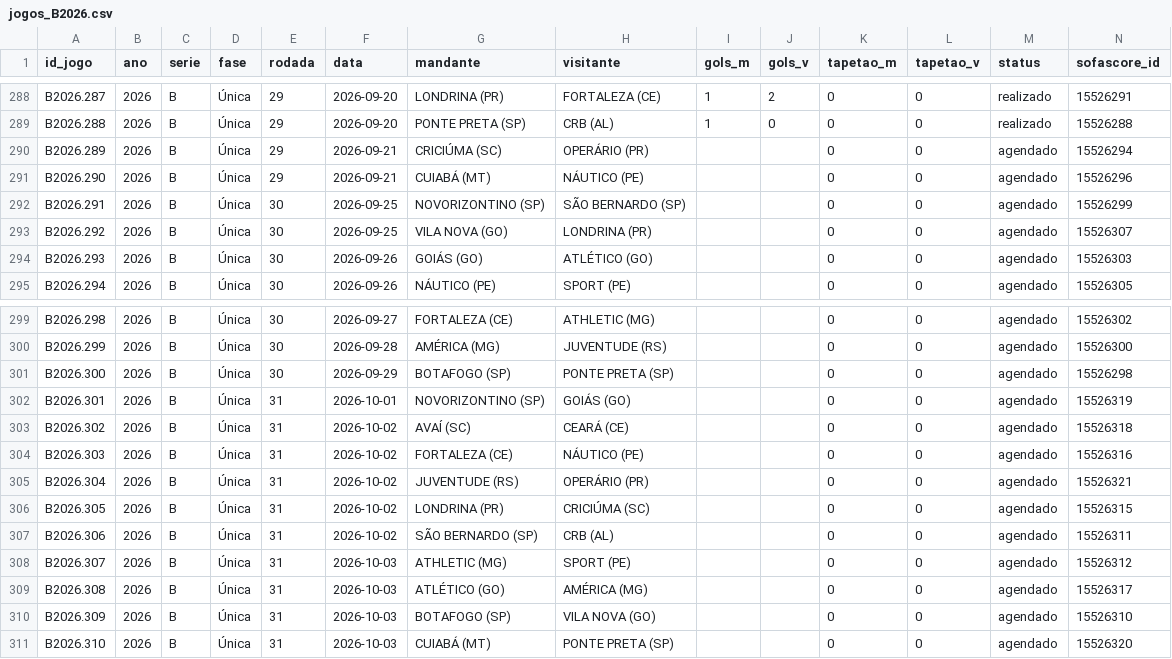
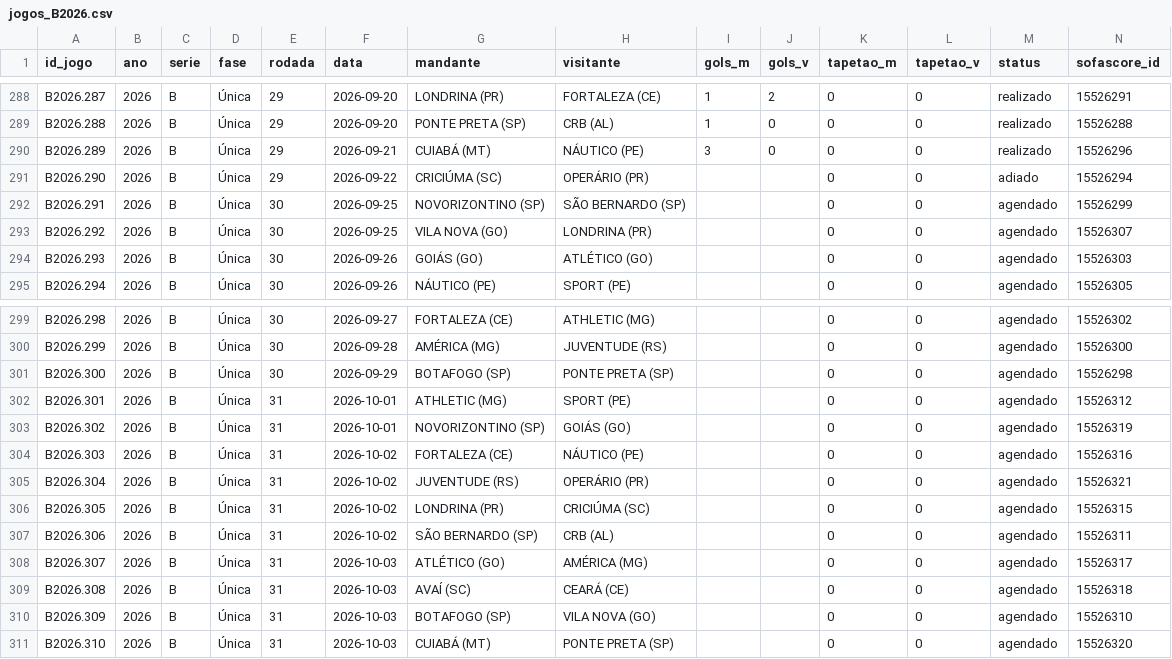
Before and after one commit to pedropereiraq/bi-brasileirao, a CSV file: dados/corrente/jogos_B2026.csv, drawn as a sheet; only a part is shown, gaps mark what is left out.

Commit message:
dados: recálculo de 22/09/2026 00:09

```diff
--- a/dados/corrente/jogos_B2026.csv
+++ b/dados/corrente/jogos_B2026.csv
@@ -289,4 +289,4 @@ B2026.287,2026,B,Única,29,2026-09-20,LONDRINA (PR),FORTALEZA (CE),1,2,0,0,reali
 B2026.288,2026,B,Única,29,2026-09-20,PONTE PRETA (SP),CRB (AL),1,0,0,0,realizado,15526288
-B2026.289,2026,B,Única,29,2026-09-21,CRICIÚMA (SC),OPERÁRIO (PR),,,0,0,agendado,15526294
-B2026.290,2026,B,Única,29,2026-09-21,CUIABÁ (MT),NÁUTICO (PE),,,0,0,agendado,15526296
+B2026.289,2026,B,Única,29,2026-09-21,CUIABÁ (MT),NÁUTICO (PE),3,0,0,0,realizado,15526296
+B2026.290,2026,B,Única,29,2026-09-22,CRICIÚMA (SC),OPERÁRIO (PR),,,0,0,adiado,15526294
 B2026.291,2026,B,Única,30,2026-09-25,NOVORIZONTINO (SP),SÃO BERNARDO (SP),,,0,0,agendado,15526299
@@ -301,4 +301,4 @@ B2026.299,2026,B,Única,30,2026-09-28,AMÉRICA (MG),JUVENTUDE (RS),,,0,0,agendad
 B2026.300,2026,B,Única,30,2026-09-29,BOTAFOGO (SP),PONTE PRETA (SP),,,0,0,agendado,15526298
-B2026.301,2026,B,Única,31,2026-10-01,NOVORIZONTINO (SP),GOIÁS (GO),,,0,0,agendado,15526319
-B2026.302,2026,B,Única,31,2026-10-02,AVAÍ (SC),CEARÁ (CE),,,0,0,agendado,15526318
+B2026.301,2026,B,Única,31,2026-10-01,ATHLETIC (MG),SPORT (PE),,,0,0,agendado,15526312
+B2026.302,2026,B,Única,31,2026-10-01,NOVORIZONTINO (SP),GOIÁS (GO),,,0,0,agendado,15526319
 B2026.303,2026,B,Única,31,2026-10-02,FORTALEZA (CE),NÁUTICO (PE),,,0,0,agendado,15526316
@@ -307,4 +307,4 @@ B2026.305,2026,B,Única,31,2026-10-02,LONDRINA (PR),CRICIÚMA (SC),,,0,0,agendad
 B2026.306,2026,B,Única,31,2026-10-02,SÃO BERNARDO (SP),CRB (AL),,,0,0,agendado,15526311
-B2026.307,2026,B,Única,31,2026-10-03,ATHLETIC (MG),SPORT (PE),,,0,0,agendado,15526312
-B2026.308,2026,B,Única,31,2026-10-03,ATLÉTICO (GO),AMÉRICA (MG),,,0,0,agendado,15526317
+B2026.307,2026,B,Única,31,2026-10-03,ATLÉTICO (GO),AMÉRICA (MG),,,0,0,agendado,15526317
+B2026.308,2026,B,Única,31,2026-10-03,AVAÍ (SC),CEARÁ (CE),,,0,0,agendado,15526318
 B2026.309,2026,B,Única,31,2026-10-03,BOTAFOGO (SP),VILA NOVA (GO),,,0,0,agendado,15526310
```
Also changed, not shown: 10 other files.
